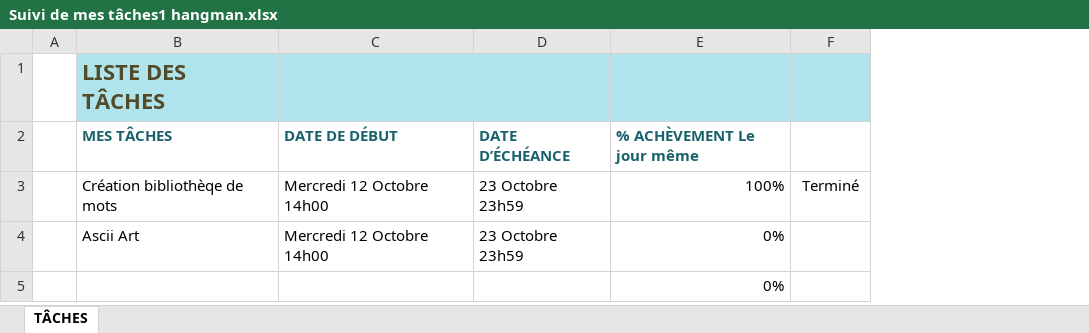
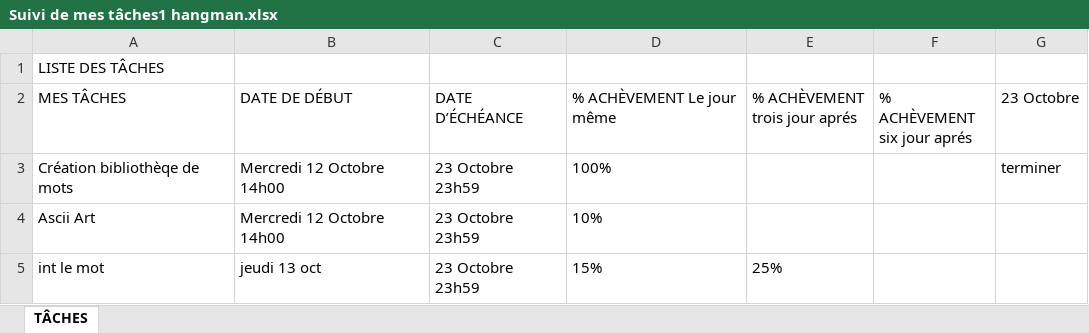
Before and after one commit to TomGarat/Garabedian-Plumecocq-Hangman-, an Excel workbook: doc/Suivi de mes tâches1 hangman.xlsx, sheet TÂCHES, drawn as a sheet; values as stored, in another font and other column widths than the file's, no borders; conditional formats and table styles not drawn; removed rows and columns are numbered as before the commit, all else as after; the diff names each change by its address in the sheet, - before the commit and + after, or states it on an @@ line.

```diff
--- a/doc/Suivi de mes tâches1 hangman.xlsx (sheet TÂCHES)
+++ b/doc/Suivi de mes tâches1 hangman.xlsx (sheet TÂCHES)
-column A, empty
-column F (Colonne1), row 3: Terminé
+column E (% ACHÈVEMENT trois jour aprés), empty
+column F (% ACHÈVEMENT six jour aprés), empty
+column G (23 Octobre), row 3: terminer
-A1:D1 fill: #B0E4ED
+A1:D1 fill: none
@@ A1 bold: on → off, text colour: #524B29 → black, text size: smaller @@
@@ A2:D2 bold: on → off, text colour: #19616D → black @@
-D3:D4 alignment: right
+D3:D4 alignment: left
-D4 (% ACHÈVEMENT Le jour même): 0%
+D4 (% ACHÈVEMENT Le jour même): 10%
-row 5:  |  |  |  | 0%
+row 5: int le mot | jeudi 13 oct | 23 Octobre 23h59 | 15% | 25%
```
Also changed, not shown: 5 other files.
